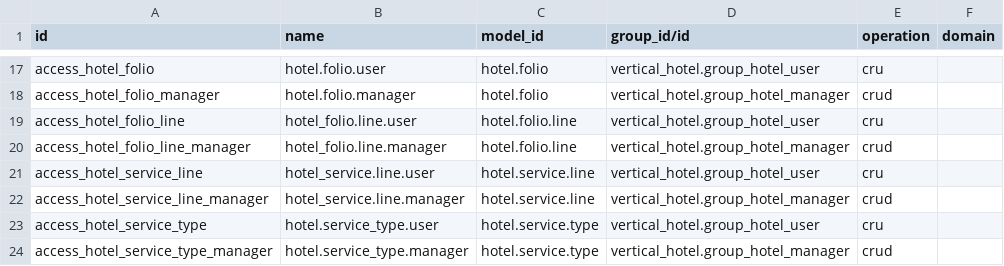
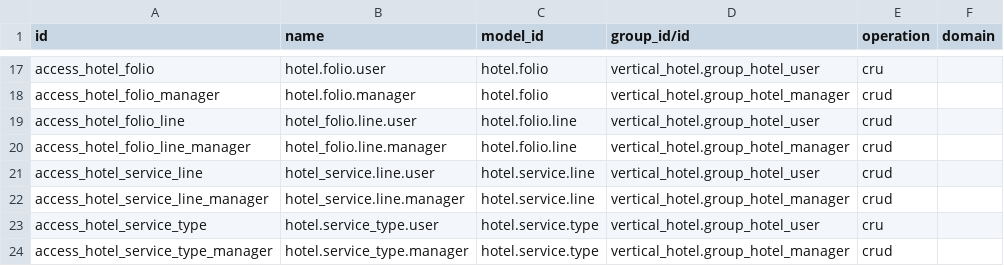
Before and after one commit to Data-Dance/vertical-hotel, a CSV file: vertical_hotel/security/ir.access.csv, drawn as a sheet; only a part is shown, gaps mark what is left out.

```diff
--- a/vertical_hotel/security/ir.access.csv
+++ b/vertical_hotel/security/ir.access.csv
@@ -18,5 +18,5 @@ access_hotel_folio,hotel.folio.user,hotel.folio,vertical_hotel.group_hotel_user,
 access_hotel_folio_manager,hotel.folio.manager,hotel.folio,vertical_hotel.group_hotel_manager,crud,
-access_hotel_folio_line,hotel_folio.line.user,hotel.folio.line,vertical_hotel.group_hotel_user,cru,
+access_hotel_folio_line,hotel_folio.line.user,hotel.folio.line,vertical_hotel.group_hotel_user,crud,
 access_hotel_folio_line_manager,hotel_folio.line.manager,hotel.folio.line,vertical_hotel.group_hotel_manager,crud,
-access_hotel_service_line,hotel_service.line.user,hotel.service.line,vertical_hotel.group_hotel_user,cru,
+access_hotel_service_line,hotel_service.line.user,hotel.service.line,vertical_hotel.group_hotel_user,crud,
 access_hotel_service_line_manager,hotel_service.line.manager,hotel.service.line,vertical_hotel.group_hotel_manager,crud,
```
Also changed, not shown: 1 other file.
